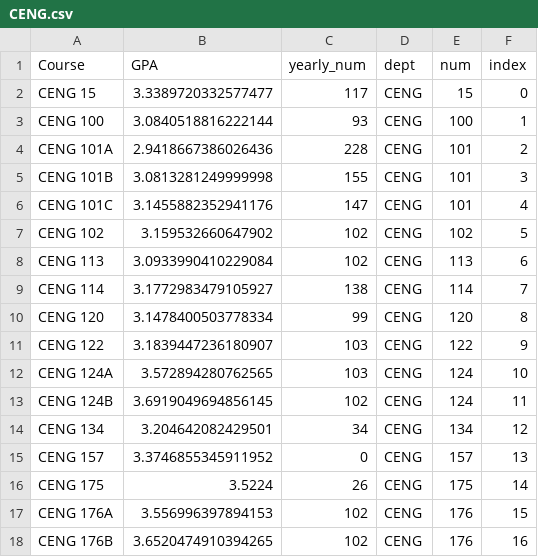
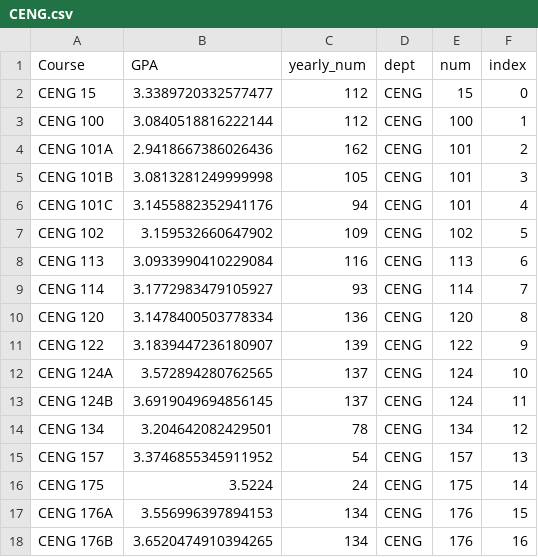
Before and after one commit to vis-cape/vis-cape.github.io, a CSV file: depts/CENG.csv, drawn as a sheet.

```diff
--- a/depts/CENG.csv
+++ b/depts/CENG.csv
@@ -1,18 +1,18 @@
 Course,GPA,yearly_num,dept,num,index
-CENG 15,3.3389720332577477,117,CENG,15,0
-CENG 100,3.0840518816222144,93,CENG,100,1
-CENG 101A,2.9418667386026436,228,CENG,101,2
-CENG 101B,3.0813281249999998,155,CENG,101,3
-CENG 101C,3.1455882352941176,147,CENG,101,4
-CENG 102,3.159532660647902,102,CENG,102,5
-CENG 113,3.0933990410229084,102,CENG,113,6
-CENG 114,3.1772983479105927,138,CENG,114,7
-CENG 120,3.1478400503778334,99,CENG,120,8
-CENG 122,3.1839447236180907,103,CENG,122,9
-CENG 124A,3.572894280762565,103,CENG,124,10
-CENG 124B,3.6919049694856145,102,CENG,124,11
-CENG 134,3.204642082429501,34,CENG,134,12
-CENG 157,3.3746855345911952,0,CENG,157,13
-CENG 175,3.5224,26,CENG,175,14
-CENG 176A,3.556996397894153,102,CENG,176,15
-CENG 176B,3.6520474910394265,102,CENG,176,16
+CENG 15,3.3389720332577477,112,CENG,15,0
+CENG 100,3.0840518816222144,112,CENG,100,1
+CENG 101A,2.9418667386026436,162,CENG,101,2
+CENG 101B,3.0813281249999998,105,CENG,101,3
+CENG 101C,3.1455882352941176,94,CENG,101,4
+CENG 102,3.159532660647902,109,CENG,102,5
+CENG 113,3.0933990410229084,116,CENG,113,6
+CENG 114,3.1772983479105927,93,CENG,114,7
+CENG 120,3.1478400503778334,136,CENG,120,8
+CENG 122,3.1839447236180907,139,CENG,122,9
+CENG 124A,3.572894280762565,137,CENG,124,10
+CENG 124B,3.6919049694856145,137,CENG,124,11
+CENG 134,3.204642082429501,78,CENG,134,12
+CENG 157,3.3746855345911952,54,CENG,157,13
+CENG 175,3.5224,24,CENG,175,14
+CENG 176A,3.556996397894153,134,CENG,176,15
+CENG 176B,3.6520474910394265,134,CENG,176,16
```
Also changed, not shown: depts/BENG.csv, depts/CSE.csv, 4 other files.
